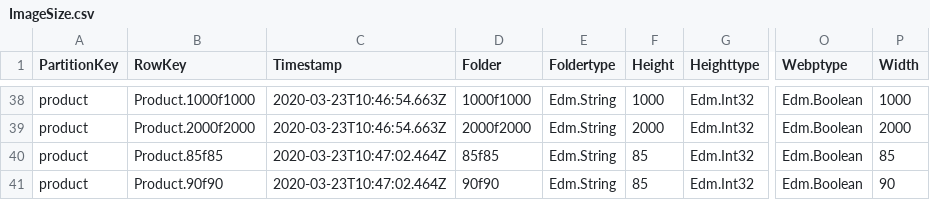
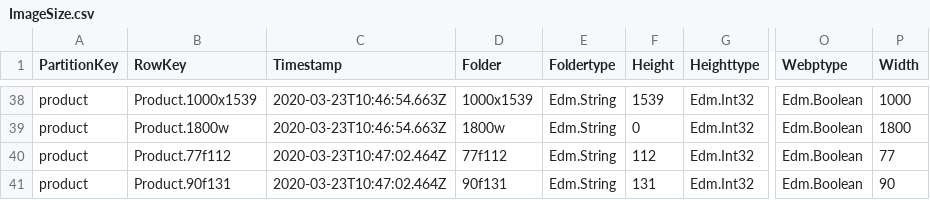
Before and after one commit to geins-io/ralph-storefront, a CSV file: static/ImageSize.csv, drawn as a sheet; only a part is shown, gaps mark what is left out; the diff covers the shown part only; the diff names each change by its address in the sheet, - before the commit and + after, or states it on an @@ line.

```diff
--- a/static/ImageSize.csv
+++ b/static/ImageSize.csv
-B38 (RowKey): Product.1000f1000
+B38 (RowKey): Product.1000x1539
-D38 (Folder): 1000f1000
+D38 (Folder): 1000x1539
-F38 (Height): 1000
+F38 (Height): 1539
-B39 (RowKey): Product.2000f2000
+B39 (RowKey): Product.1800w
-D39 (Folder): 2000f2000
+D39 (Folder): 1800w
-F39 (Height): 2000
+F39 (Height): 0
-P39 (Width): 2000
+P39 (Width): 1800
-B40 (RowKey): Product.85f85
+B40 (RowKey): Product.77f112
-D40 (Folder): 85f85
+D40 (Folder): 77f112
-F40 (Height): 85
+F40 (Height): 112
-P40 (Width): 85
+P40 (Width): 77
-B41 (RowKey): Product.90f90
+B41 (RowKey): Product.90f131
-D41 (Folder): 90f90
+D41 (Folder): 90f131
-F41 (Height): 85
+F41 (Height): 131
```
Also changed, not shown: 32 edited cells elsewhere in this file, 2 other files.
